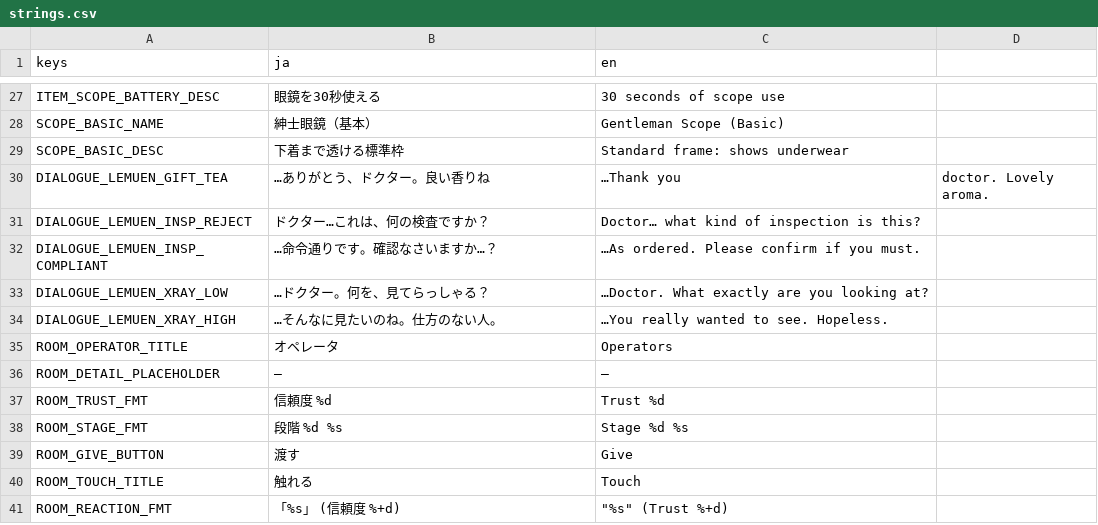
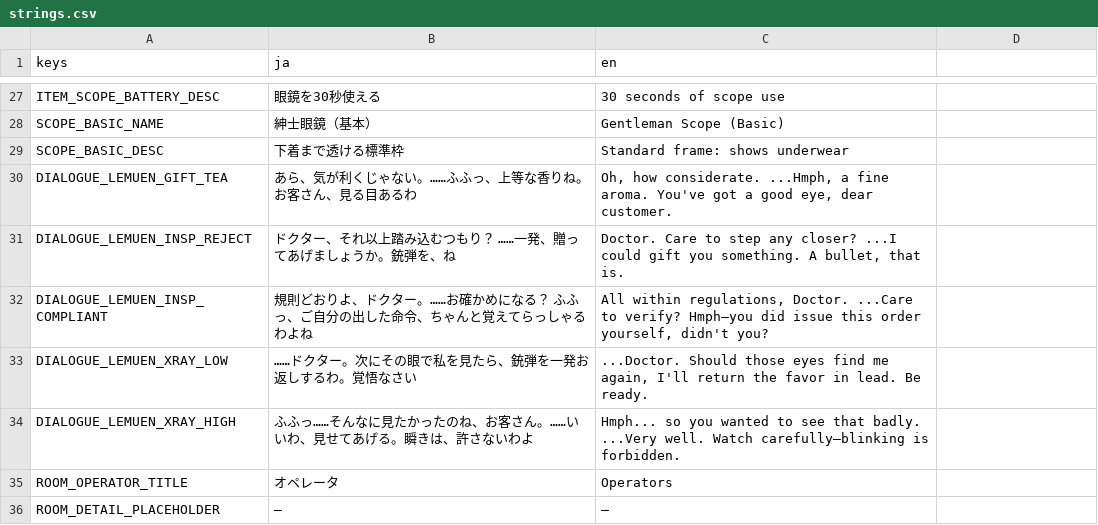
Before and after one commit to bakamarudasi/clickergame_demo, a CSV file: translations/strings.csv, drawn as a sheet; only a part is shown, gaps mark what is left out; the shorter side is filled out with more unchanged rows.

```diff
--- a/translations/strings.csv
+++ b/translations/strings.csv
@@ -29,7 +29,7 @@ SCOPE_BASIC_NAME,紳士眼鏡（基本）,Gentleman Scope (Basic)
 SCOPE_BASIC_DESC,下着まで透ける標準枠,Standard frame: shows underwear
-DIALOGUE_LEMUEN_GIFT_TEA,…ありがとう、ドクター。良い香りね,…Thank you, doctor. Lovely aroma.
-DIALOGUE_LEMUEN_INSP_REJECT,ドクター…これは、何の検査ですか？,Doctor… what kind of inspection is this?
-DIALOGUE_LEMUEN_INSP_COMPLIANT,…命令通りです。確認なさいますか…？,…As ordered. Please confirm if you must.
-DIALOGUE_LEMUEN_XRAY_LOW,…ドクター。何を、見てらっしゃる？,…Doctor. What exactly are you looking at?
-DIALOGUE_LEMUEN_XRAY_HIGH,…そんなに見たいのね。仕方のない人。,…You really wanted to see. Hopeless.
+DIALOGUE_LEMUEN_GIFT_TEA,"あら、気が利くじゃない。……ふふっ、上等な香りね。お客さん、見る目あるわ","Oh, how considerate. ...Hmph, a fine aroma. You've got a good eye, dear customer."
+DIALOGUE_LEMUEN_INSP_REJECT,"ドクター、それ以上踏み込むつもり？　……一発、贈ってあげましょうか。銃弾を、ね","Doctor. Care to step any closer? ...I could gift you something. A bullet, that is."
+DIALOGUE_LEMUEN_INSP_COMPLIANT,"規則どおりよ、ドクター。……お確かめになる？　ふふっ、ご自分の出した命令、ちゃんと覚えてらっしゃるわよね","All within regulations, Doctor. ...Care to verify? Hmph—you did issue this order yourself, didn't you?"
+DIALOGUE_LEMUEN_XRAY_LOW,"……ドクター。次にその眼で私を見たら、銃弾を一発お返しするわ。覚悟なさい","...Doctor. Should those eyes find me again, I'll return the favor in lead. Be ready."
+DIALOGUE_LEMUEN_XRAY_HIGH,"ふふっ……そんなに見たかったのね、お客さん。……いいわ、見せてあげる。瞬きは、許さないわよ","Hmph... so you wanted to see that badly. ...Very well. Watch carefully—blinking is forbidden."
 ROOM_OPERATOR_TITLE,オペレータ,Operators
```
Also changed, not shown: 1 other file.
